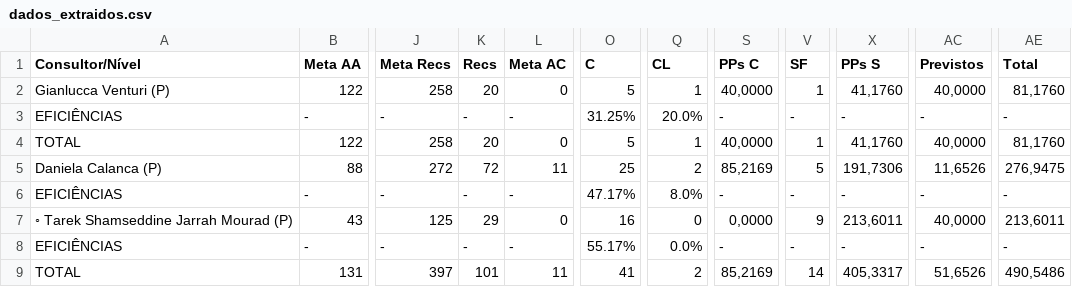
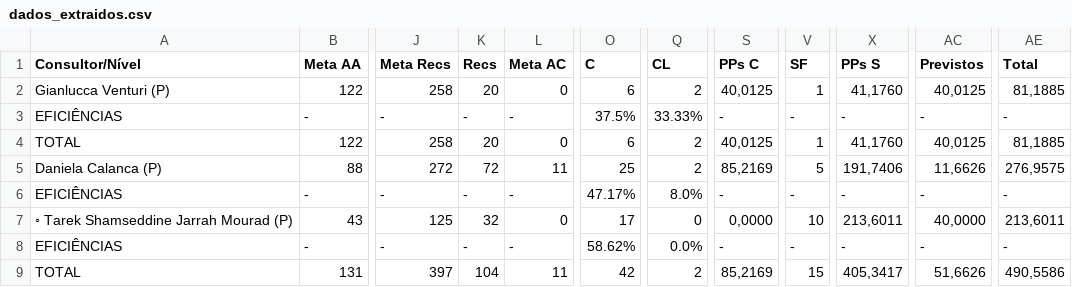
Before and after one commit to officew1goiania/gestaoavista2, a CSV file: dados_extraidos.csv, drawn as a sheet; only a part is shown, gaps mark what is left out; the diff names each change by its address in the sheet, - before the commit and + after, or states it on an @@ line.

```diff
--- a/dados_extraidos.csv
+++ b/dados_extraidos.csv
-O2 (C): 5
+O2 (C): 6
-Q2 (CL): 1
+Q2 (CL): 2
-S2 (PPs C): 40,0000
+S2 (PPs C): 40,0125
-AC2 (Previstos): 40,0000
+AC2 (Previstos): 40,0125
-AE2 (Total): 81,1760
+AE2 (Total): 81,1885
-O3 (C): 31.25%
+O3 (C): 37.5%
-Q3 (CL): 20.0%
+Q3 (CL): 33.33%
-O4 (C): 5
+O4 (C): 6
-Q4 (CL): 1
+Q4 (CL): 2
-S4 (PPs C): 40,0000
+S4 (PPs C): 40,0125
-AC4 (Previstos): 40,0000
+AC4 (Previstos): 40,0125
-AE4 (Total): 81,1760
+AE4 (Total): 81,1885
-X5 (PPs S): 191,7306
+X5 (PPs S): 191,7406
-AC5 (Previstos): 11,6526
+AC5 (Previstos): 11,6626
-AE5 (Total): 276,9475
+AE5 (Total): 276,9575
-K7 (Recs): 29
+K7 (Recs): 32
-O7 (C): 16
+O7 (C): 17
-V7 (SF): 9
+V7 (SF): 10
-O8 (C): 55.17%
+O8 (C): 58.62%
-K9 (Recs): 101
+K9 (Recs): 104
-O9 (C): 41
+O9 (C): 42
-V9 (SF): 14
+V9 (SF): 15
-X9 (PPs S): 405,3317
+X9 (PPs S): 405,3417
-AC9 (Previstos): 51,6526
+AC9 (Previstos): 51,6626
-AE9 (Total): 490,5486
+AE9 (Total): 490,5586
```
Also changed, not shown: dados_semana.csv, 1 other file.
